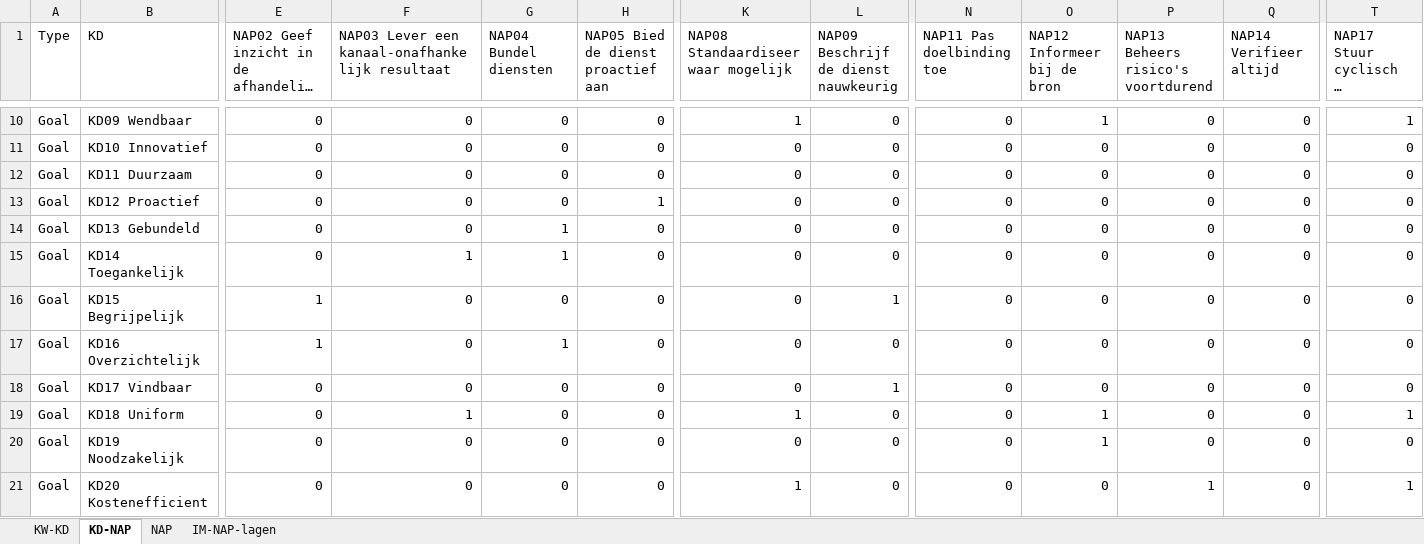
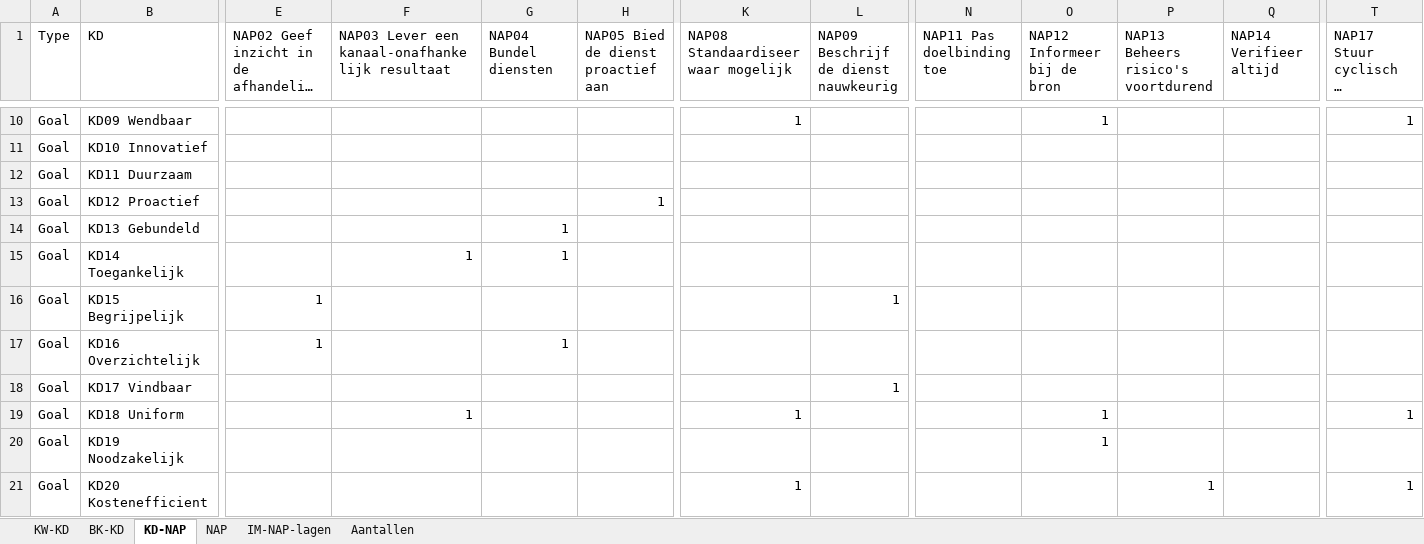
Before and after one commit to ICTU/NORA-Werkgroep-APs, an Excel workbook: excel/NORA-Werkgroep-APs.xlsx, sheet KD-NAP, drawn as a sheet; only a part is shown, gaps mark what is left out; long unchanged cells end in …; values as stored, in another font and other column widths than the file's, no cell formats; table styles not drawn; the diff covers the shown part only; the diff names each change by its address in the sheet, - before the commit and + after, or states it on an @@ line.

```diff
--- a/excel/NORA-Werkgroep-APs.xlsx (sheet KD-NAP)
+++ b/excel/NORA-Werkgroep-APs.xlsx (sheet KD-NAP)
+sheet tab: BK-KD
+sheet tab: Aantallen
-E10:E15: 0
+E10:E15: (empty)
-F10:F14: 0
+F10:F14: (empty)
-G10:G13 (NAP04 Bundel diensten): 0
+G10:G13 (NAP04 Bundel diensten): (empty)
-H10:H12: 0
+H10:H12: (empty)
-L10:L15: 0
+L10:L15: (empty)
-N10:N21 (NAP11 Pas doelbinding toe): 0
+N10:N21 (NAP11 Pas doelbinding toe): (empty)
-P10:P20: 0
+P10:P20: (empty)
-Q10:Q21 (NAP14 Verifieer altijd): 0
+Q10:Q21 (NAP14 Verifieer altijd): (empty)
-K11:K18: 0
+K11:K18: (empty)
-O11:O18 (NAP12 Informeer bij de bron): 0
+O11:O18 (NAP12 Informeer bij de bron): (empty)
-T11:T18: 0
+T11:T18: (empty)
-H14:H21: 0
+H14:H21: (empty)
-F16:F18: 0
+F16:F18: (empty)
-G16 (NAP04 Bundel diensten): 0
+G16 (NAP04 Bundel diensten): (empty)
-L17: 0
+L17: (empty)
-E18:E21: 0
+E18:E21: (empty)
-G18:G21 (NAP04 Bundel diensten): 0
+G18:G21 (NAP04 Bundel diensten): (empty)
-L19:L21: 0
+L19:L21: (empty)
-F20:F21: 0
+F20:F21: (empty)
-K20: 0
+K20: (empty)
-T20: 0
+T20: (empty)
-O21 (NAP12 Informeer bij de bron): 0
+O21 (NAP12 Informeer bij de bron): (empty)
```
Also changed, not shown: 152 edited cells elsewhere in this sheet, sheet IM-NAP-lagen, sheet KW-KD, cell formats.
